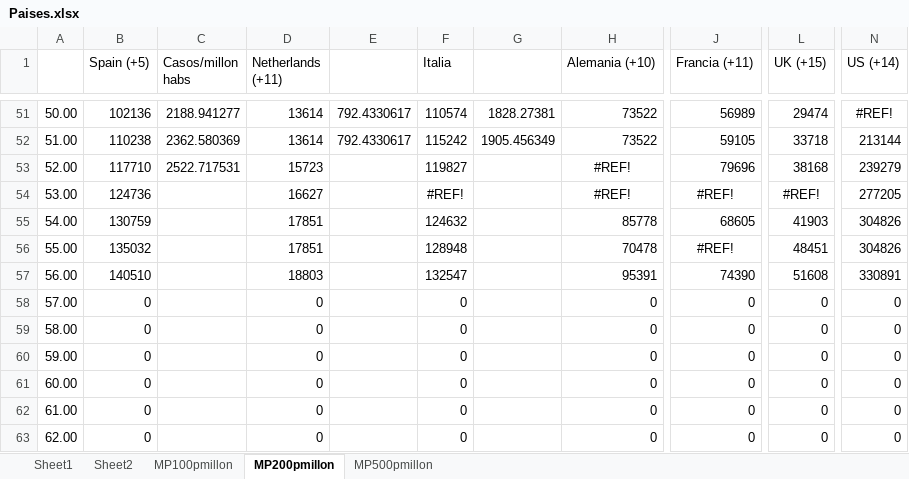
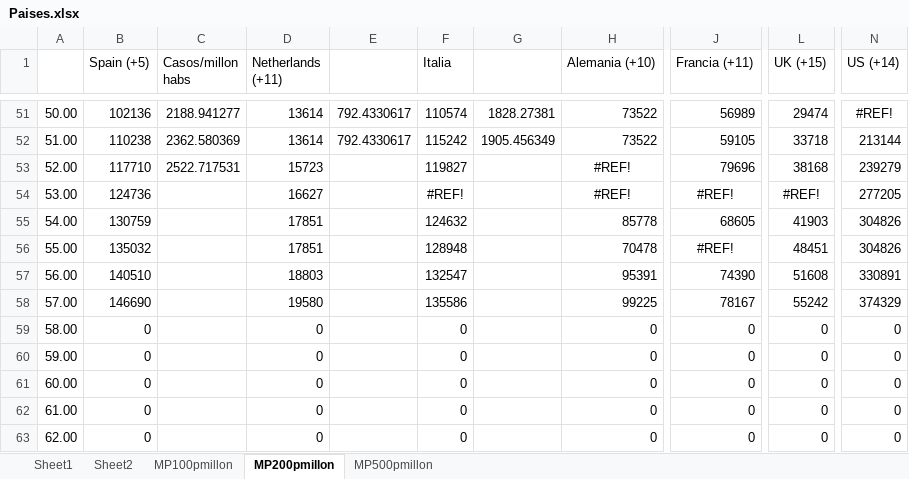
Before and after one commit to nava17490/PowerBI_Covid, an Excel workbook: Sources/Paises.xlsx, sheet MP200pmillon, drawn as a sheet; only a part is shown, gaps mark what is left out; values as stored, in another font and other column widths than the file's, no borders; charts and pictures not drawn; the diff names each change by its address in the sheet, - before the commit and + after, or states it on an @@ line.

```diff
--- a/Sources/Paises.xlsx (sheet MP200pmillon)
+++ b/Sources/Paises.xlsx (sheet MP200pmillon)
-B58 (Spain (+5)): 0
+B58 (Spain (+5)): 146690
-D58 (Netherlands (+11)): 0
+D58 (Netherlands (+11)): 19580
-F58 (Italia): 0
+F58 (Italia): 135586
-H58 (Alemania (+10)): 0
+H58 (Alemania (+10)): 99225
-J58 (Francia (+11)): 0
+J58 (Francia (+11)): 78167
-L58 (UK (+15)): 0
+L58 (UK (+15)): 55242
-N58 (US (+14)): 0
+N58 (US (+14)): 374329
```
Also changed, not shown: sheet MP100pmillon, sheet Sheet1, sheet MP500pmillon, charts or pictures, 6 other files.
